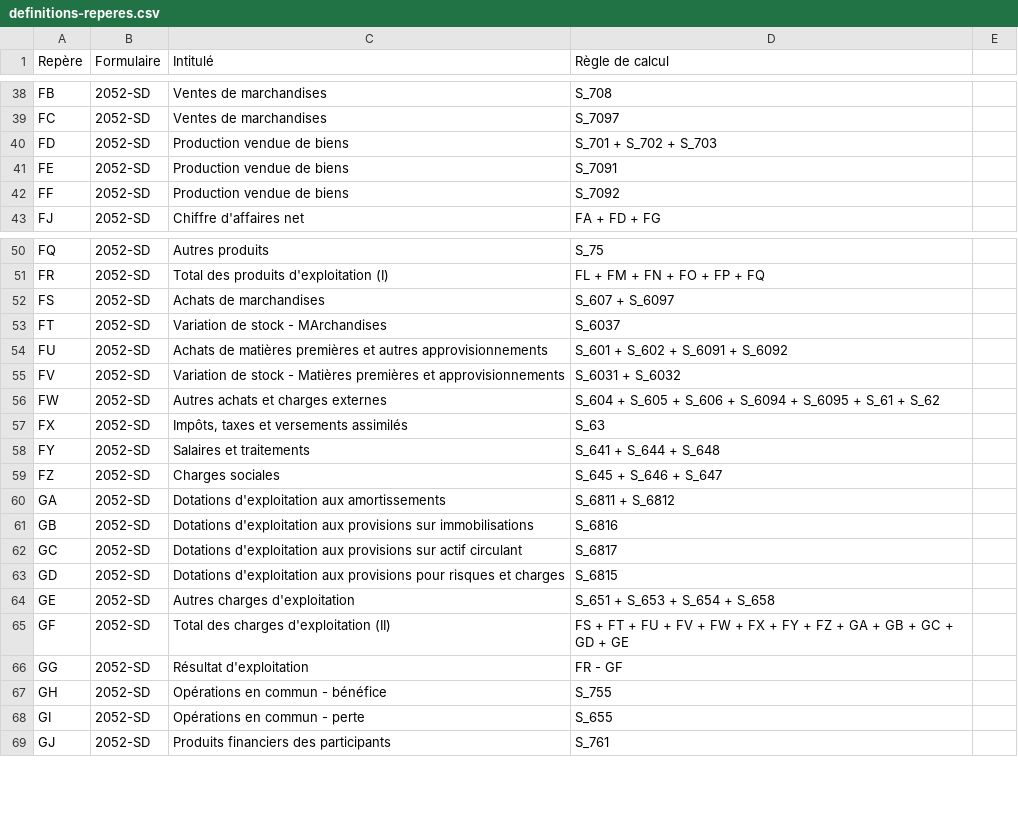
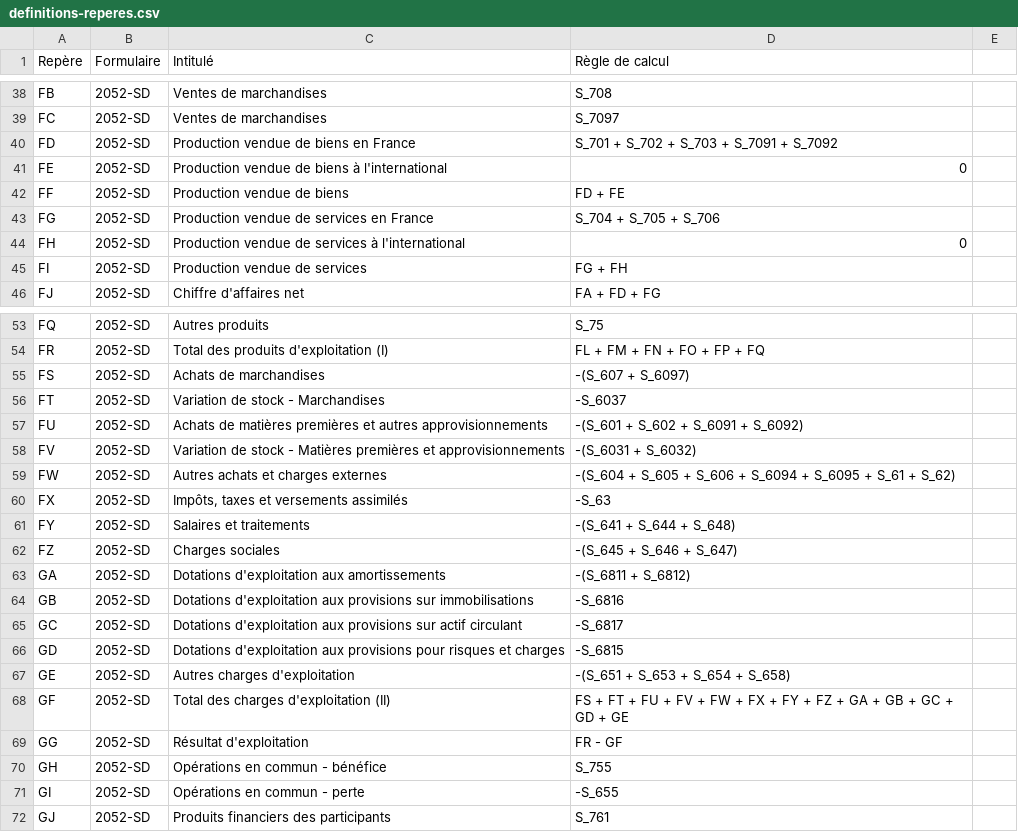
Before and after one commit to neolegal-fr/fec-reader, a CSV file: src/main/resources/definitions-reperes.csv, drawn as a sheet; only a part is shown, gaps mark what is left out; the diff covers the shown part only.

Commit message:
Refactoring, ajustement des règles de calcul, les charges ne sont plus affichées en négatif

```diff
--- a/src/main/resources/definitions-reperes.csv
+++ b/src/main/resources/definitions-reperes.csv
@@ -39,5 +39,8 @@ FB	2052-SD	Ventes de marchandises	S_708
 FC	2052-SD	Ventes de marchandises	S_7097
-FD	2052-SD	Production vendue de biens	S_701 + S_702 + S_703
-FE	2052-SD	Production vendue de biens	S_7091
-FF	2052-SD	Production vendue de biens	S_7092
+FD	2052-SD	Production vendue de biens en France	S_701 + S_702 + S_703 + S_7091 + S_7092
+FE	2052-SD	Production vendue de biens à l'international	0
+FF	2052-SD	Production vendue de biens	FD + FE
+FG	2052-SD	Production vendue de services en France	S_704 + S_705 + S_706
+FH	2052-SD	Production vendue de services à l'international	0
+FI	2052-SD	Production vendue de services	FG + FH
 FJ	2052-SD	Chiffre d'affaires net	FA + FD + FG
@@ -51,15 +54,15 @@ FQ	2052-SD	Autres produits	S_75
 FR	2052-SD	Total des produits d'exploitation (I)	FL + FM + FN + FO + FP + FQ
-FS	2052-SD	Achats de marchandises	S_607 + S_6097
-FT	2052-SD	Variation de stock - MArchandises	S_6037
-FU	2052-SD	Achats de matières premières et autres approvisionnements	S_601 + S_602 + S_6091 + S_6092
-FV	2052-SD	Variation de stock - Matières premières et approvisionnements	S_6031 + S_6032
-FW	2052-SD	Autres achats et charges externes	S_604 + S_605 + S_606 + S_6094 + S_6095 + S_61 + S_62
-FX	2052-SD	Impôts, taxes et versements assimilés	S_63
-FY	2052-SD	Salaires et traitements	S_641 + S_644 + S_648
-FZ	2052-SD	Charges sociales	S_645 + S_646 + S_647
-GA	2052-SD	Dotations d'exploitation aux amortissements	S_6811 + S_6812
-GB	2052-SD	Dotations d'exploitation aux provisions sur immobilisations	S_6816
-GC	2052-SD	Dotations d'exploitation aux provisions sur actif circulant	S_6817
-GD	2052-SD	Dotations d'exploitation aux provisions pour risques et charges	S_6815
-GE	2052-SD	Autres charges d'exploitation	S_651 + S_653 + S_654 + S_658
+FS	2052-SD	Achats de marchandises	-(S_607 + S_6097)
+FT	2052-SD	Variation de stock - Marchandises	-S_6037
+FU	2052-SD	Achats de matières premières et autres approvisionnements	-(S_601 + S_602 + S_6091 + S_6092)
+FV	2052-SD	Variation de stock - Matières premières et approvisionnements	-(S_6031 + S_6032)
+FW	2052-SD	Autres achats et charges externes	-(S_604 + S_605 + S_606 + S_6094 + S_6095 + S_61 + S_62)
+FX	2052-SD	Impôts, taxes et versements assimilés	-S_63
+FY	2052-SD	Salaires et traitements	-(S_641 + S_644 + S_648)
+FZ	2052-SD	Charges sociales	-(S_645 + S_646 + S_647)
+GA	2052-SD	Dotations d'exploitation aux amortissements	-(S_6811 + S_6812)
+GB	2052-SD	Dotations d'exploitation aux provisions sur immobilisations	-S_6816
+GC	2052-SD	Dotations d'exploitation aux provisions sur actif circulant	-S_6817
+GD	2052-SD	Dotations d'exploitation aux provisions pour risques et charges	-S_6815
+GE	2052-SD	Autres charges d'exploitation	-(S_651 + S_653 + S_654 + S_658)
 GF	2052-SD	Total des charges d'exploitation (II)	FS + FT + FU + FV + FW + FX + FY + FZ + GA + GB + GC + GD + GE
@@ -67,3 +70,3 @@ GG	2052-SD	Résultat d'exploitation	FR - GF
 GH	2052-SD	Opérations en commun - bénéfice	S_755
-GI	2052-SD	Opérations en commun - perte	S_655
+GI	2052-SD	Opérations en commun - perte	-S_655
 GJ	2052-SD	Produits financiers des participants	S_761
```
Also changed, not shown: 12 edited cells elsewhere in this file, 9 other files.
